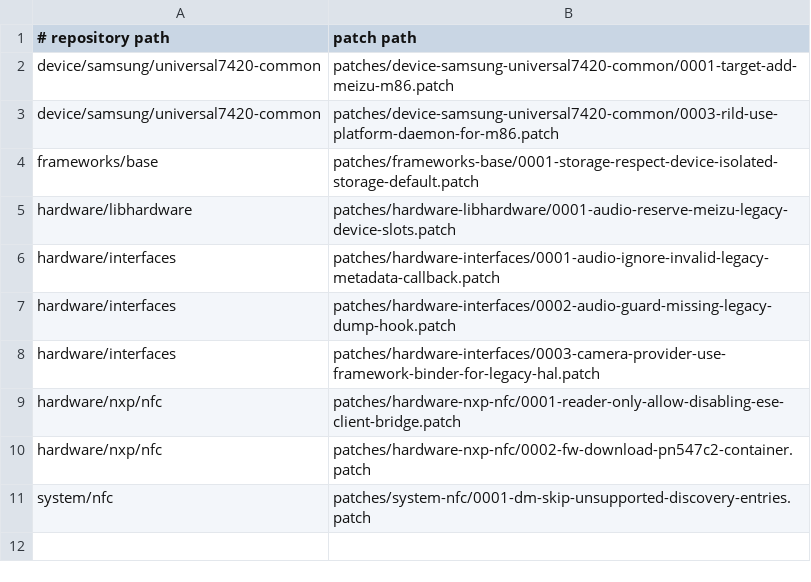
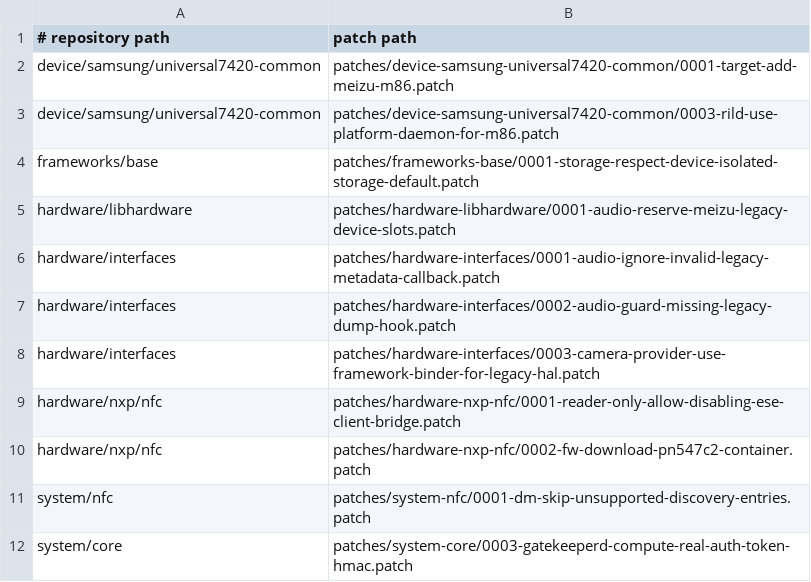
Before and after one commit to meizu-pro5-dev/pro5-android, a TSV file: patches/series.tsv, drawn as a sheet; the diff names each change by its address in the sheet, - before the commit and + after, or states it on an @@ line.

Commit message:
build: gatekeeperd soft fallback must mint real auth-token HMACs
The FPC1020 Trustonic TA rejects hw_auth_tokens whose HMAC is all
zeros, and the legacy gatekeeperd software fallback zeroes the HMAC on
devices without a gatekeeper HAL. Patch the fallback to compute
HMAC-SHA256 so the fingerprint enroll authorization passes.

```diff
--- a/patches/series.tsv
+++ b/patches/series.tsv
+row 12: system/core | patches/system-core/0003-gatekeeperd-compute-real-auth-token-hmac.patch
```
Also changed, not shown: 1 other file.
